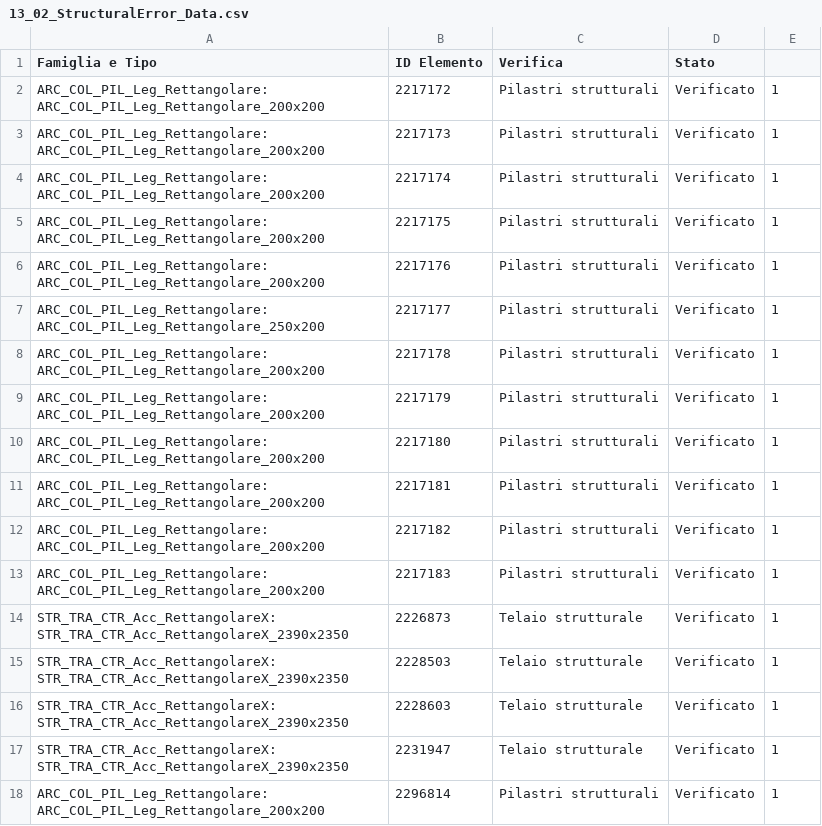
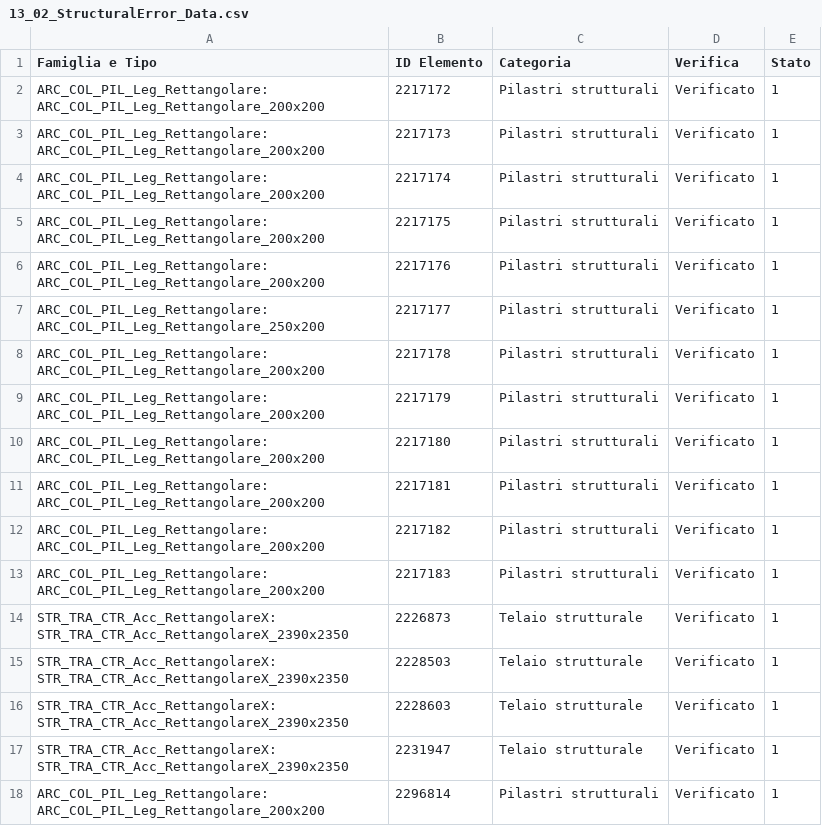
Before and after one commit to DarioSgolacchia/Verifiche2Dto6D, a CSV file: FileCSV/13_02_StructuralError_Data.csv, drawn as a sheet.

Commit message:
13_02

```diff
--- a/FileCSV/13_02_StructuralError_Data.csv
+++ b/FileCSV/13_02_StructuralError_Data.csv
@@ -1,2 +1,2 @@
-Famiglia e Tipo,ID Elemento,Verifica,Stato
+Famiglia e Tipo,ID Elemento,Categoria,Verifica,Stato
 ARC_COL_PIL_Leg_Rettangolare: ARC_COL_PIL_Leg_Rettangolare_200x200,2217172,Pilastri strutturali,Verificato,1
```
